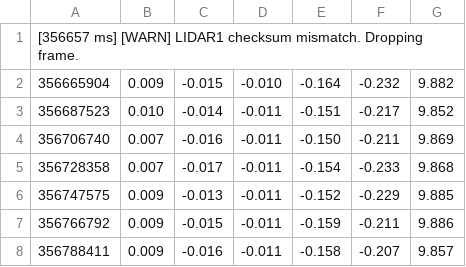
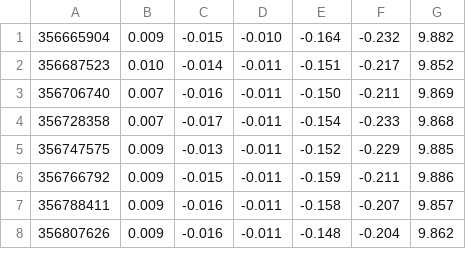
Before and after one commit to Consi-Team-4/basestation, a CSV file: logs/Drop/2025-04-06T18-02-32-985032 drop disabled.csv (was logs/2025-04-06T18-02-32-985032 drop disabled.csv), drawn as a sheet; only a part is shown; the shorter side is filled out with more unchanged rows; the diff names each change by its address in the sheet, - before the commit and + after, or states it on an @@ line.

```diff
--- a/logs/2025-04-06T18-02-32-985032 drop disabled.csv
+++ b/logs/Drop/2025-04-06T18-02-32-985032 drop disabled.csv
-row 1: [356657 ms] [WARN] LIDAR1 checksum mismatch. Dropping frame.
```
Also changed, not shown: logs/Setup 1/2025-04-06T14-49-13-814977 all disabled.csv, 12 other files.
